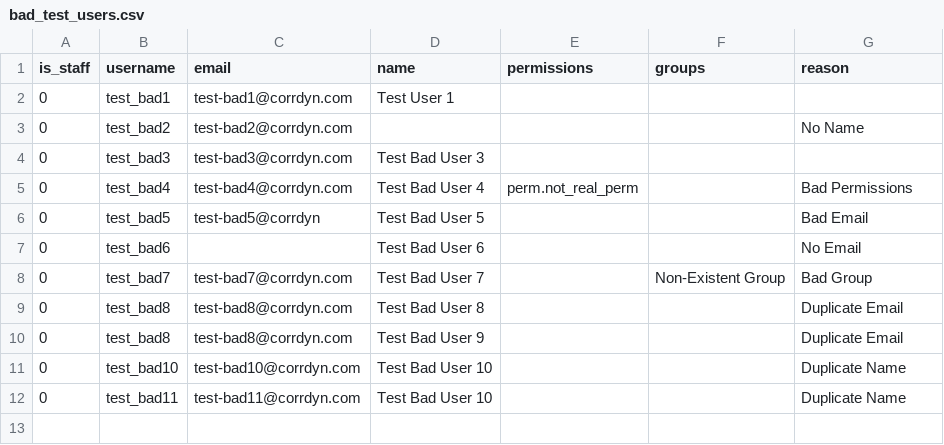
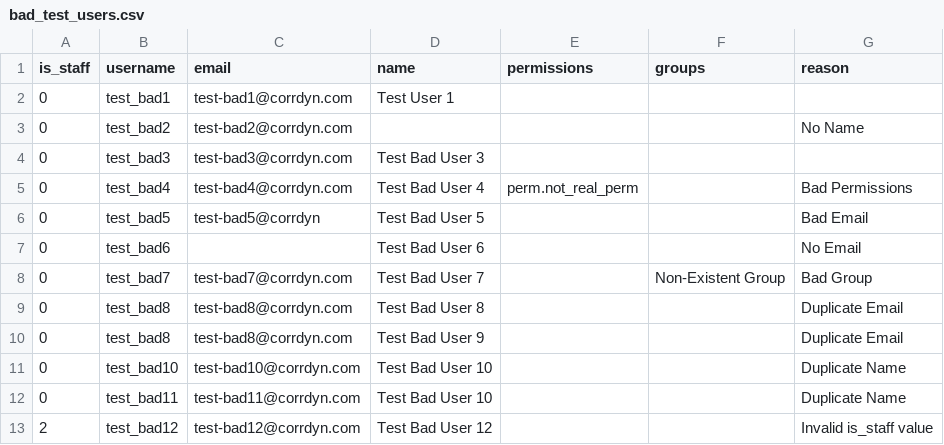
Before and after one commit to CorrDyn/django-bulk-user-upload, a CSV file: sample_project/bad_test_users.csv, drawn as a sheet; the diff names each change by its address in the sheet, - before the commit and + after, or states it on an @@ line.

```diff
--- a/sample_project/bad_test_users.csv
+++ b/sample_project/bad_test_users.csv
+row 13: 2 | test_bad12 | test-bad12@corrdyn.com | Test Bad User 12 |  |  | Invalid is_staff value
```
Also changed, not shown: 2 other files.
